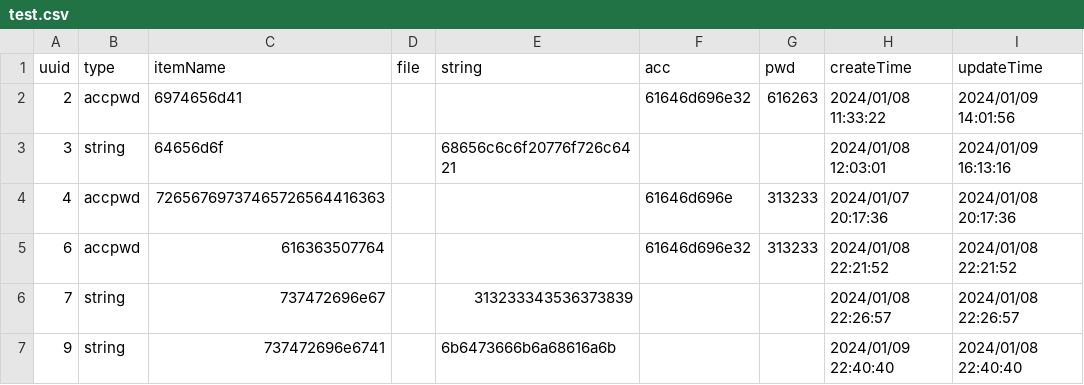
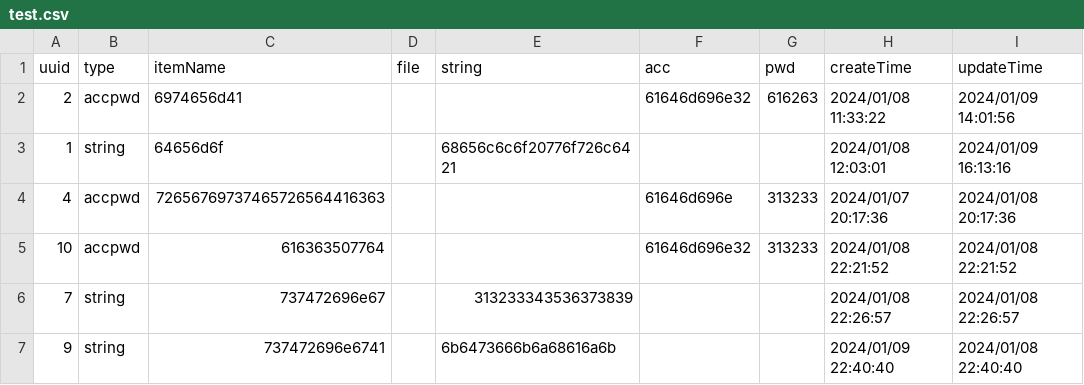
Before and after one commit to yc004/BigHomework, a CSV file: test.csv, drawn as a sheet.

```diff
--- a/test.csv
+++ b/test.csv
@@ -2,5 +2,5 @@ uuid,type,itemName,file,string,acc,pwd,createTime,updateTime
 2,accpwd,6974656d41,,,61646d696e32,616263,2024/01/08 11:33:22,2024/01/09 14:01:56
-3,string,64656d6f,,68656c6c6f20776f726c6421,,,2024/01/08 12:03:01,2024/01/09 16:13:16
+1,string,64656d6f,,68656c6c6f20776f726c6421,,,2024/01/08 12:03:01,2024/01/09 16:13:16
 4,accpwd,72656769737465726564416363,,,61646d696e,313233,2024/01/07 20:17:36,2024/01/08 20:17:36
-6,accpwd,616363507764,,,61646d696e32,313233,2024/01/08 22:21:52,2024/01/08 22:21:52
+10,accpwd,616363507764,,,61646d696e32,313233,2024/01/08 22:21:52,2024/01/08 22:21:52
 7,string,737472696e67,,313233343536373839,,,2024/01/08 22:26:57,2024/01/08 22:26:57
```
Also changed, not shown: 2 other files.
